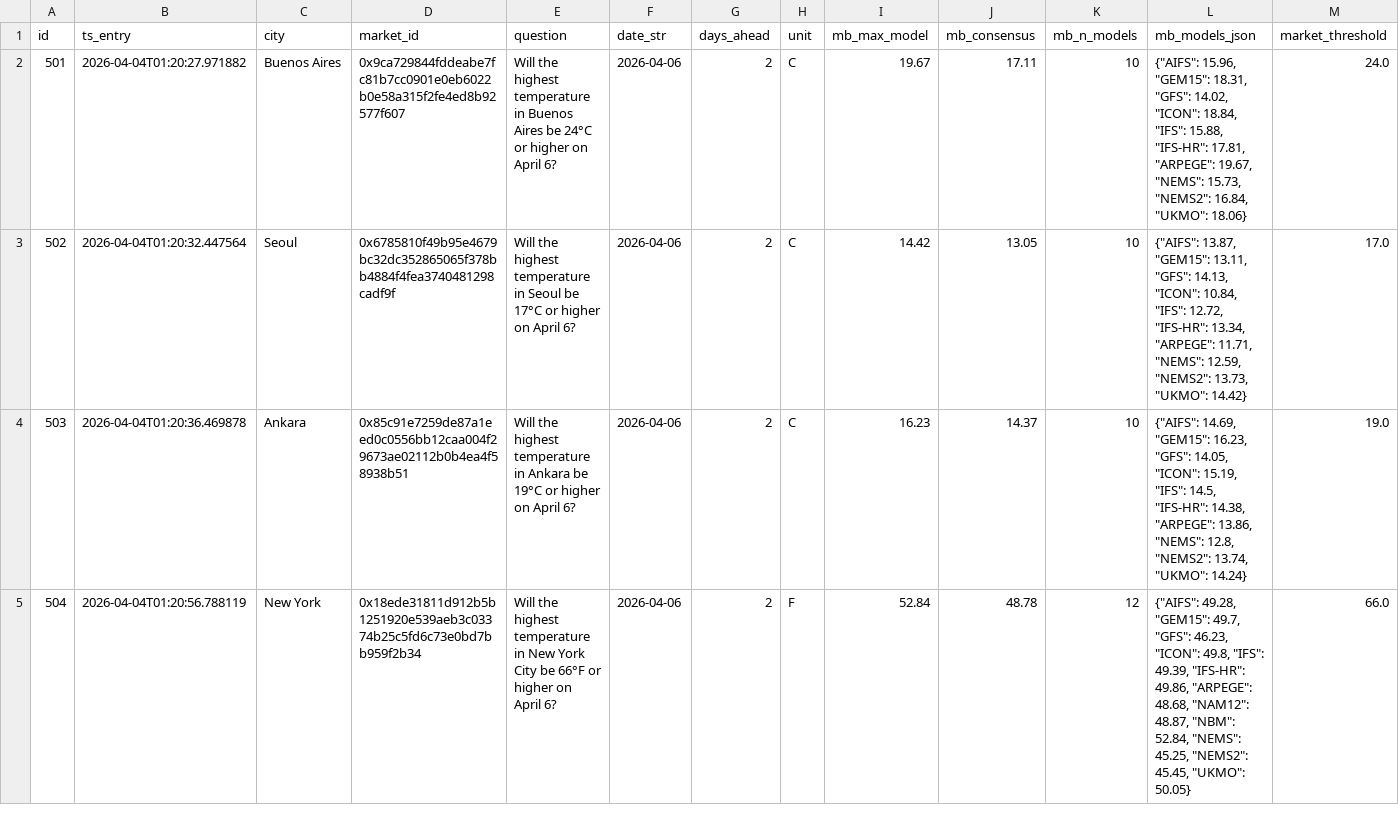
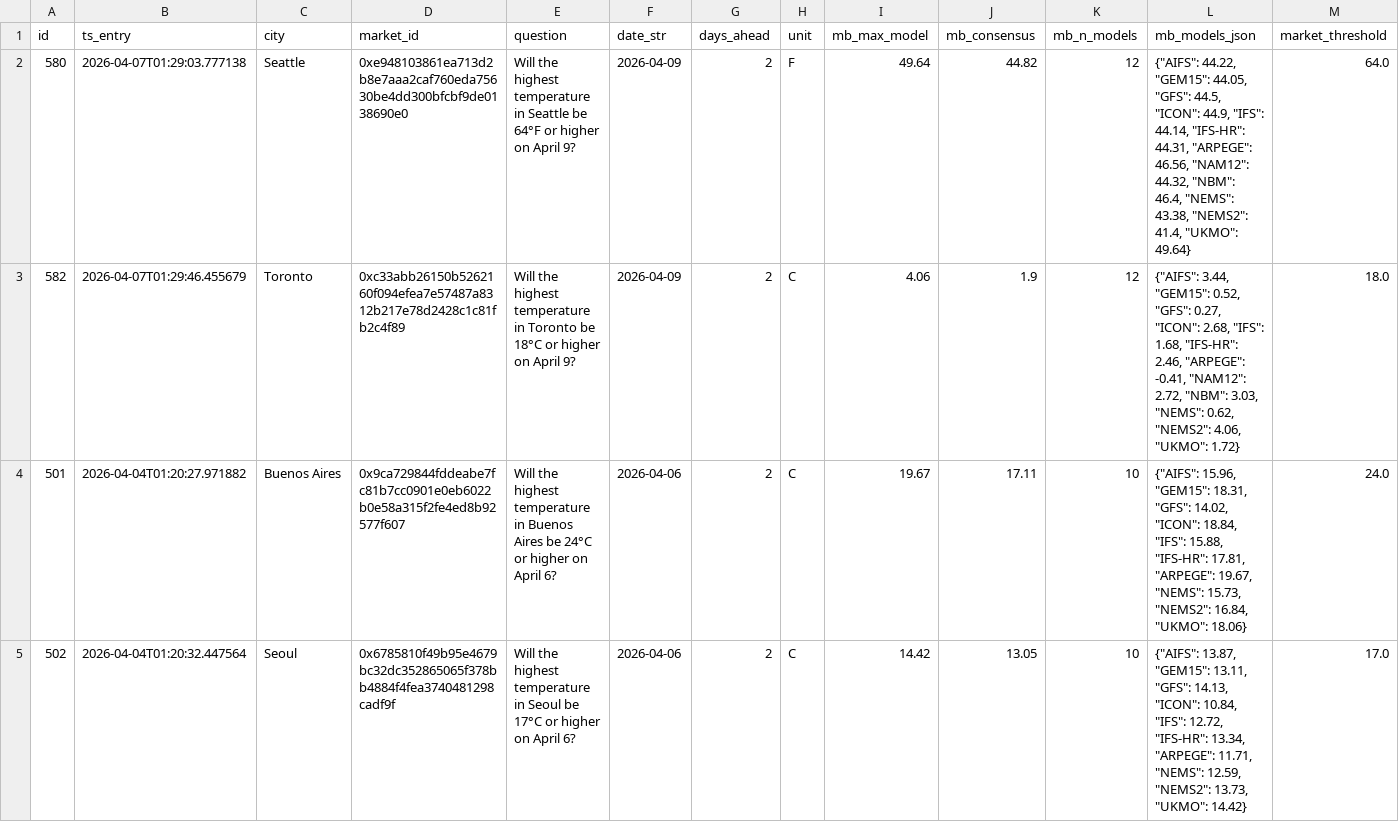
Before and after one commit to arqderman-tech/Polybot, a CSV file: pwbot_overshoot_closed.csv, drawn as a sheet; only a part is shown; the shorter side is filled out with more unchanged rows; rows hold the shown columns only; the diff names each change by its address in the sheet, - before the commit and + after, or states it on an @@ line.

Commit message:
📦 Data update [run #246]

```diff
--- a/pwbot_overshoot_closed.csv
+++ b/pwbot_overshoot_closed.csv
+row 2: 580 | 2026-04-07T01:29:03.777138 | Seattle | 0xe948103861ea713d2b8e7aaa2caf760eda75630be4dd300bfcbf9de0138690e0 | Will the highest temperature in Seattle be 64°F or higher on April 9? | 2026-04-09 | 2 | F | 49.64 | 44.82 | 12 | {"AIFS": 44.22, "GEM15": 44.05, "GFS": 44.5, "ICON": 44.9, "IFS": 44.14, "IFS-HR": 44.31, "ARPEGE": 46.56, "NAM12": 44.32, "NBM": 46.4, "NEMS": 43.38, "NEMS2": 41.4, "UKMO": 49.64} | 64.0
+row 3: 582 | 2026-04-07T01:29:46.455679 | Toronto | 0xc33abb26150b5262160f094efea7e57487a8312b217e78d2428c1c81fb2c4f89 | Will the highest temperature in Toronto be 18°C or higher on April 9? | 2026-04-09 | 2 | C | 4.06 | 1.9 | 12 | {"AIFS": 3.44, "GEM15": 0.52, "GFS": 0.27, "ICON": 2.68, "IFS": 1.68, "IFS-HR": 2.46, "ARPEGE": -0.41, "NAM12": 2.72, "NBM": 3.03, "NEMS": 0.62, "NEMS2": 4.06, "UKMO": 1.72} | 18.0
```
Also changed, not shown: pwbot_overshoot_positions.csv.
